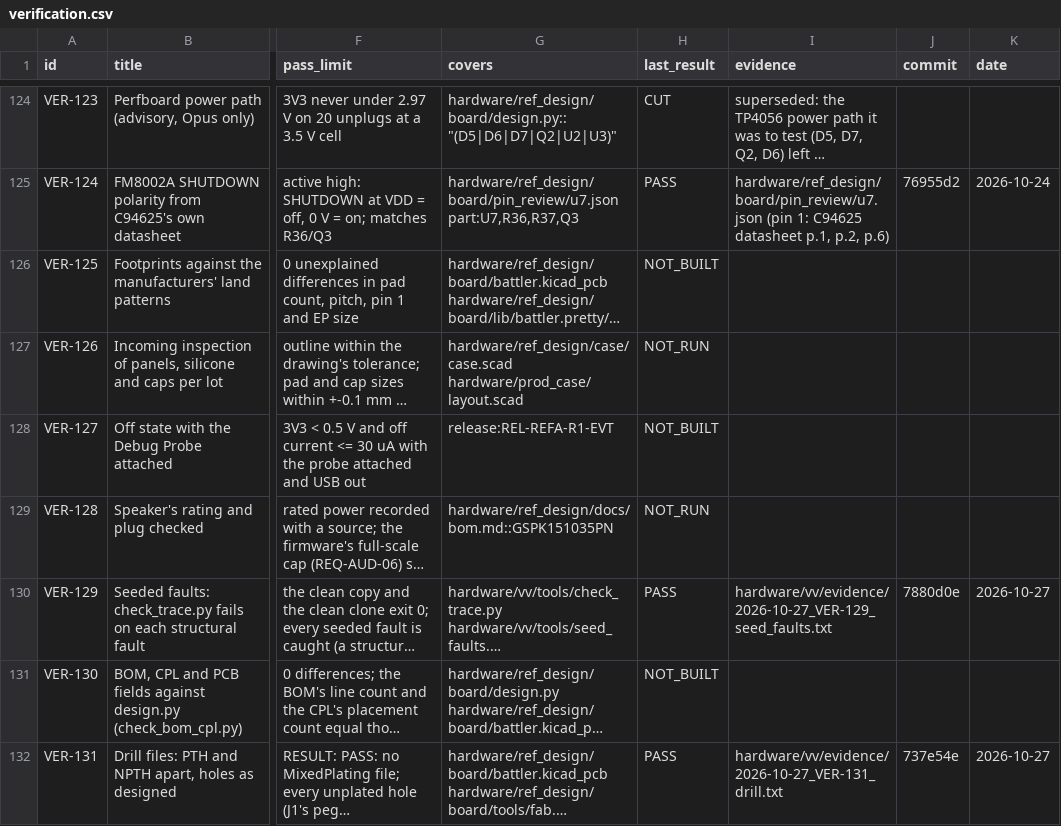
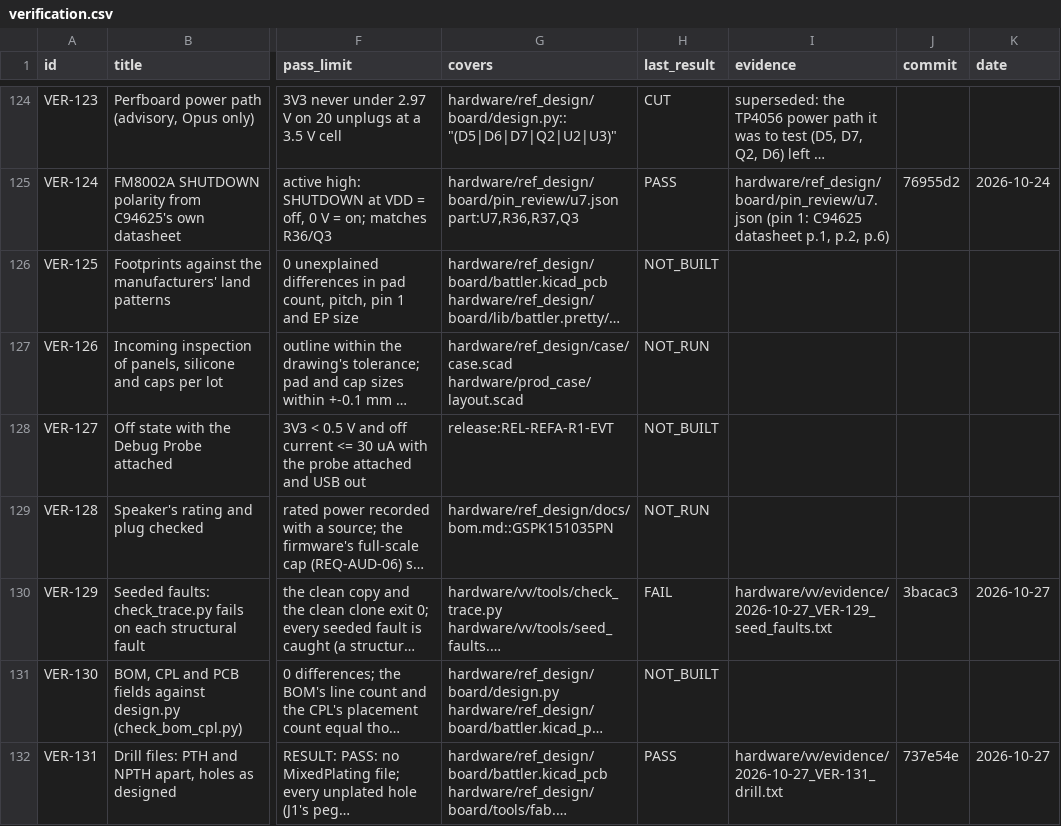
Before and after one commit to alex-berliner/mega_blastoise, a CSV file: hardware/vv/verification.csv, drawn as a sheet; only a part is shown, gaps mark what is left out; long unchanged cells end in …; the diff names each change by its address in the sheet, - before the commit and + after, or states it on an @@ line.

```diff
--- a/hardware/vv/verification.csv
+++ b/hardware/vv/verification.csv
-H130 (last_result): PASS
+H130 (last_result): FAIL
-J130 (commit): 7880d0e
+J130 (commit): 3bacac3
```
Also changed, not shown: 3 other files.
